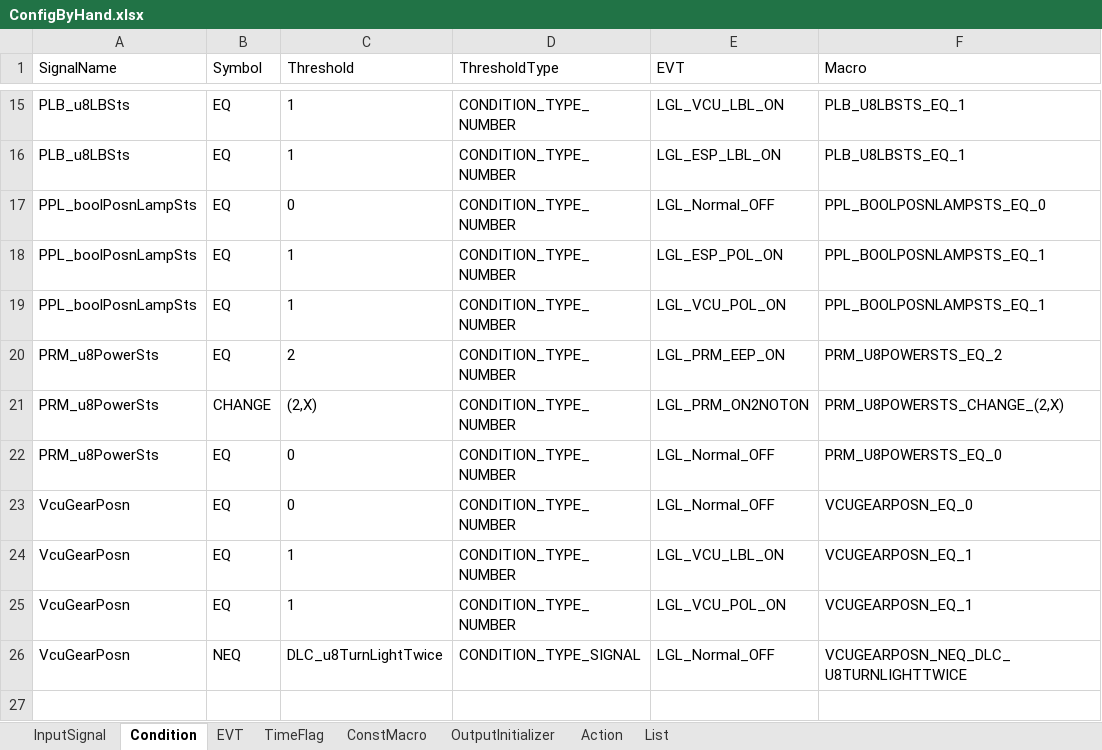
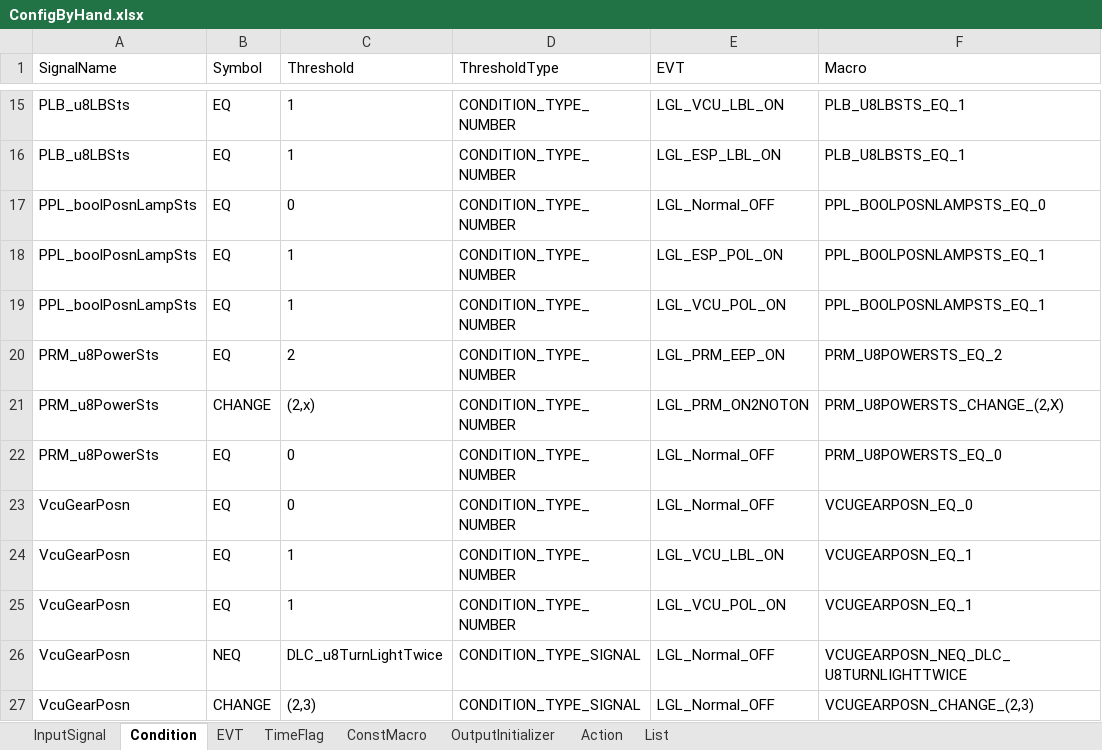
Before and after one commit to THB-BIG-PLAN/CodeGenerator, an Excel workbook: python/ConfigByHand.xlsx, sheet Condition, drawn as a sheet; only a part is shown, gaps mark what is left out; values as stored, in another font and other column widths than the file's, no borders; the diff names each change by its address in the sheet, - before the commit and + after, or states it on an @@ line.

```diff
--- a/python/ConfigByHand.xlsx (sheet Condition)
+++ b/python/ConfigByHand.xlsx (sheet Condition)
-C21 (Threshold): (2,X)
+C21 (Threshold): (2,x)
+row 27: VcuGearPosn | CHANGE | (2,3) | CONDITION_TYPE_SIGNAL | LGL_Normal_OFF | VCUGEARPOSN_CHANGE_(2,3)
```
Also changed, not shown: sheet EVT, python/Config.xlsx, 2 other files.
